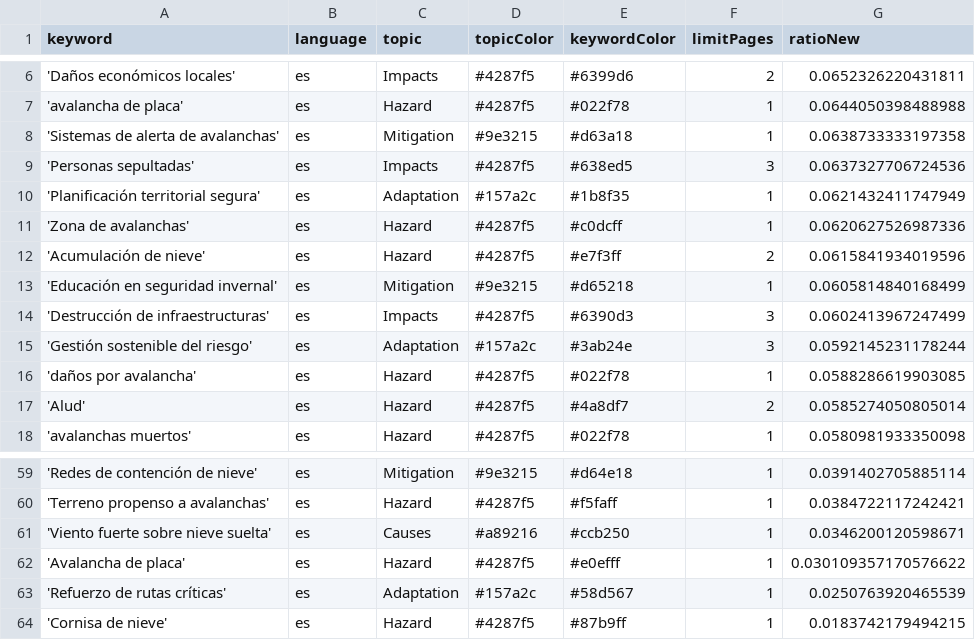
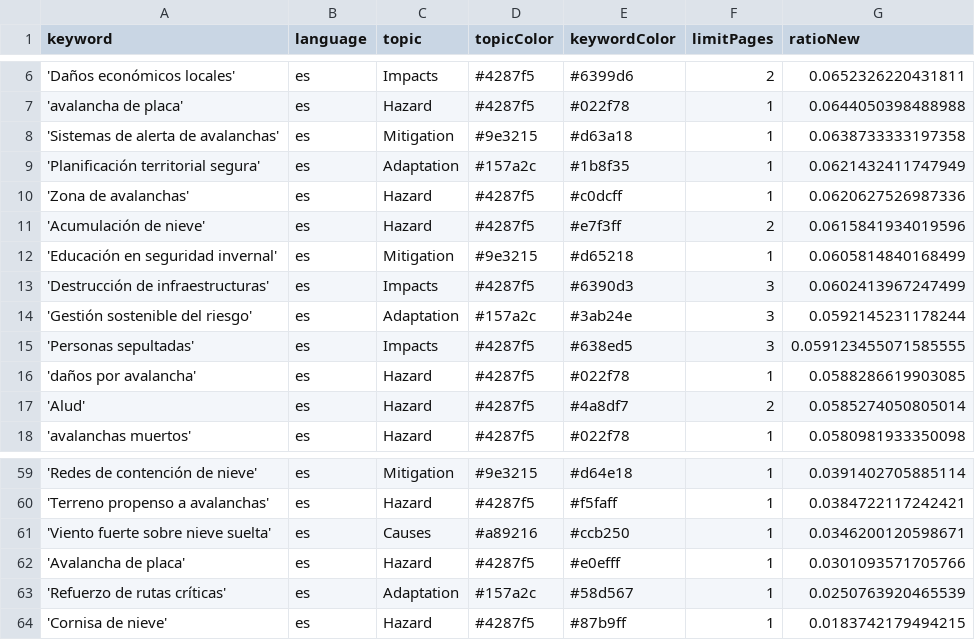
Before and after one commit to picawe-news/AvalanchaIsComing, a CSV file: keywords.csv, drawn as a sheet; only a part is shown, gaps mark what is left out.

Commit message:
Commit from GitHub Actions (harvest:0.0)

```diff
--- a/keywords.csv
+++ b/keywords.csv
@@ -8,3 +8,2 @@ keyword,language,topic,topicColor,keywordColor,limitPages,ratioNew
 'Sistemas de alerta de avalanchas',es,Mitigation,#9e3215,#d63a18,1,0.0638733333197358
-'Personas sepultadas',es,Impacts,#4287f5,#638ed5,3,0.0637327706724536
 'Planificación territorial segura',es,Adaptation,#157a2c,#1b8f35,1,0.0621432411747949
@@ -15,2 +14,3 @@ keyword,language,topic,topicColor,keywordColor,limitPages,ratioNew
 'Gestión sostenible del riesgo',es,Adaptation,#157a2c,#3ab24e,3,0.0592145231178244
+'Personas sepultadas',es,Impacts,#4287f5,#638ed5,3,0.059123455071585555
 'daños por avalancha',es,Hazard,#4287f5,#022f78,1,0.0588286619903085
@@ -61,3 +61,3 @@ keyword,language,topic,topicColor,keywordColor,limitPages,ratioNew
 'Viento fuerte sobre nieve suelta',es,Causes,#a89216,#ccb250,1,0.0346200120598671
-'Avalancha de placa',es,Hazard,#4287f5,#e0efff,1,0.030109357170576622
+'Avalancha de placa',es,Hazard,#4287f5,#e0efff,1,0.0301093571705766
 'Refuerzo de rutas críticas',es,Adaptation,#157a2c,#58d567,1,0.0250763920465539
```
